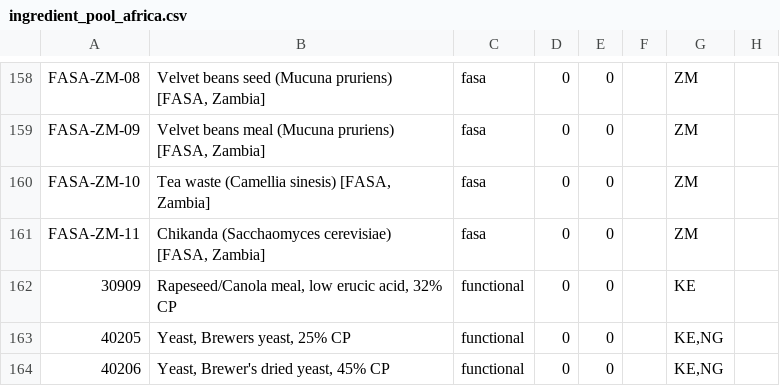
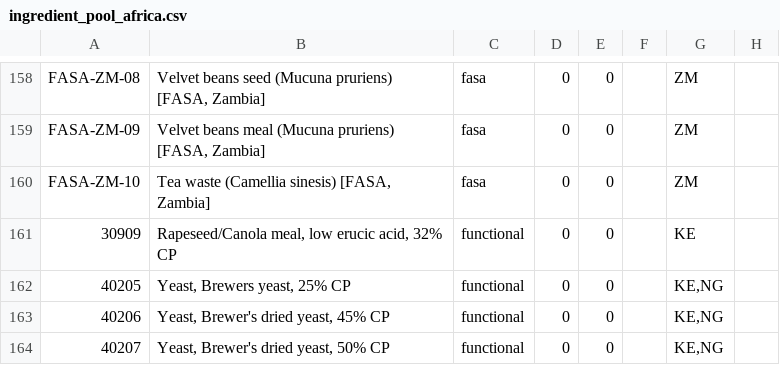
Before and after one commit to WorldFishCenter/FasaEngine, a CSV file: fasa_core/config/ingredient_pool_africa.csv, drawn as a sheet; only a part is shown, gaps mark what is left out; the shorter side is filled out with more unchanged rows; the diff names each change by its address in the sheet, - before the commit and + after, or states it on an @@ line.

```diff
--- a/fasa_core/config/ingredient_pool_africa.csv
+++ b/fasa_core/config/ingredient_pool_africa.csv
-row 161: FASA-ZM-11 | Chikanda (Sacchaomyces cerevisiae) [FASA, Zambia] | fasa | 0 | 0 |  | ZM
```
Also changed, not shown: data/FASA_feed_ingredient_composition.csv, scripts/data/fasa_ingredients.csv, 15 other files.
